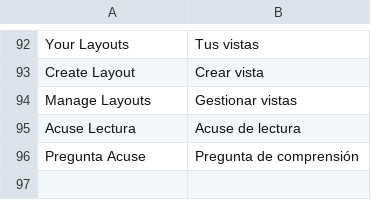
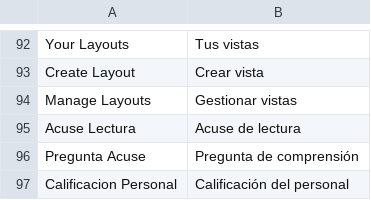
Before and after one commit to SciBack/sgc, a CSV file: sgc/translations/es.csv, drawn as a sheet; only a part is shown, gaps mark what is left out.

```diff
--- a/sgc/translations/es.csv
+++ b/sgc/translations/es.csv
@@ -96 +96,2 @@ Acuse Lectura,Acuse de lectura
 Pregunta Acuse,Pregunta de comprensión
+Calificacion Personal,Calificación del personal
```
Also changed, not shown: 17 other files.
